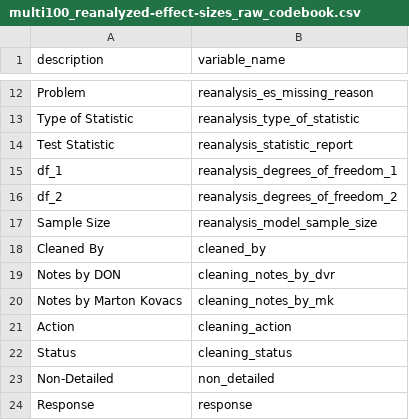
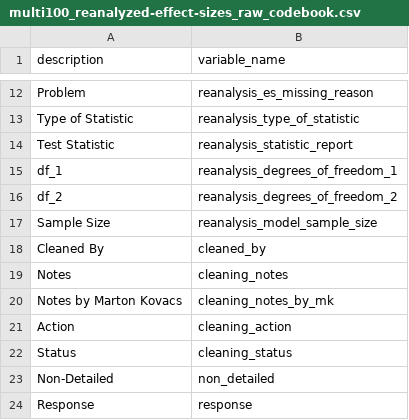
Before and after one commit to marton-balazs-kovacs/multi100, a CSV file: data/raw/multi100_reanalyzed-effect-sizes_raw_codebook.csv, drawn as a sheet; only a part is shown, gaps mark what is left out.

```diff
--- a/data/raw/multi100_reanalyzed-effect-sizes_raw_codebook.csv
+++ b/data/raw/multi100_reanalyzed-effect-sizes_raw_codebook.csv
@@ -18,3 +18,3 @@ Sample Size,reanalysis_model_sample_size
 Cleaned By,cleaned_by
-Notes by DON,cleaning_notes_by_dvr
+Notes,cleaning_notes
 Notes by Marton Kovacs,cleaning_notes_by_mk
```
Also changed, not shown: data/processed/multi100_original_effect-sizes_processed_data.csv, data/processed/multi100_reanalyzed_effect-sizes_processed_data.csv, 51 other files.
